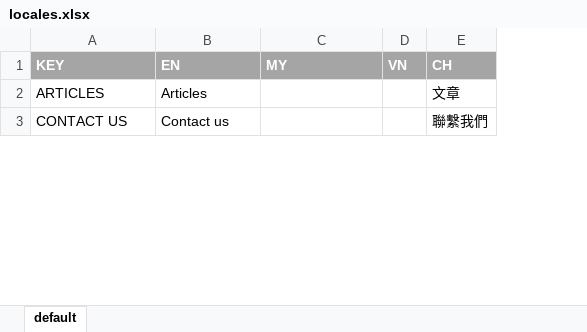
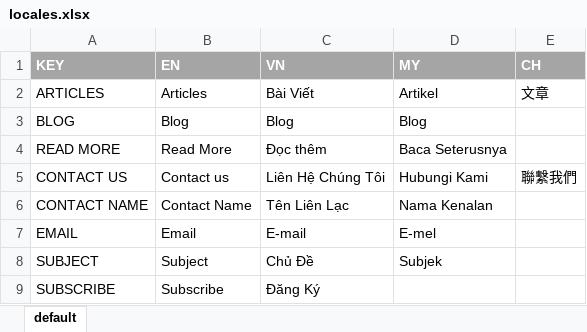
Before and after one commit to zoeytsui/blog-with-Nuxt, an Excel workbook: locales.xlsx, sheet default, drawn as a sheet; only a part is shown; values as stored, in another font and other column widths than the file's, no borders; removed rows and columns are numbered as before the commit, all else as after; the diff covers the shown part only; the diff names each change by its address in the sheet, - before the commit and + after, or states it on an @@ line.

```diff
--- a/locales.xlsx (sheet default)
+++ b/locales.xlsx (sheet default)
+column C (VN), row 2: Bài Viết; row 5: Liên Hệ Chúng Tôi
-column D (VN), empty
-D2 (MY): (empty)
+D2 (MY): Artikel
+row 3: BLOG | Blog | Blog | Blog
+row 4: READ MORE | Read More | Đọc thêm | Baca Seterusnya
-D5 (MY): (empty)
+D5 (MY): Hubungi Kami
+row 6: CONTACT NAME | Contact Name | Tên Liên Lạc | Nama Kenalan
+row 7: EMAIL | Email | E-mail | E-mel
+row 8: SUBJECT | Subject | Chủ Đề | Subjek
+row 9: SUBSCRIBE | Subscribe | Đăng Ký
```
Also changed, not shown: 6 added rows and 1 edited cell elsewhere in this sheet, formulas that keep their value, 34 other files.
